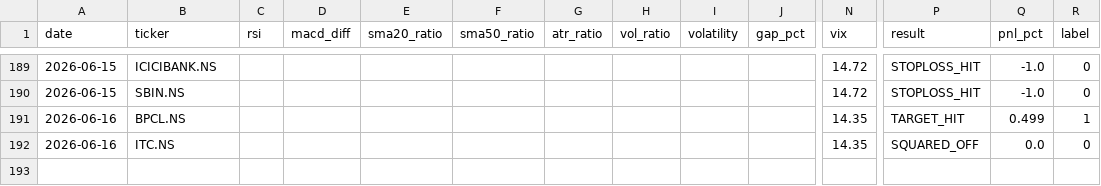
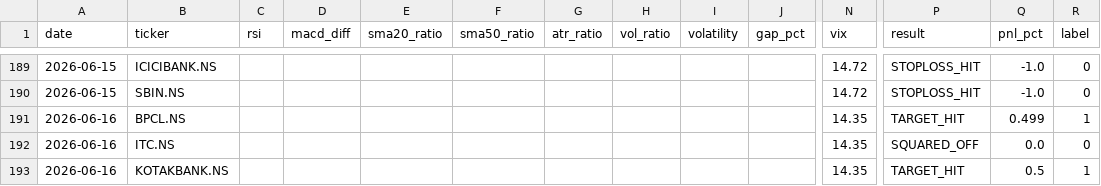
Before and after one commit to gangeshchawla/intraday-signals, a CSV file: logs/training_data.csv, drawn as a sheet; only a part is shown, gaps mark what is left out; rows hold the shown columns only; the diff names each change by its address in the sheet, - before the commit and + after, or states it on an @@ line.

Commit message:
📊 Auto-update logs/training_data.csv

```diff
--- a/logs/training_data.csv
+++ b/logs/training_data.csv
+row 193: 2026-06-16 | KOTAKBANK.NS |  |  |  |  |  |  |  |  | 14.35 | TARGET_HIT | 0.5 | 1
```
